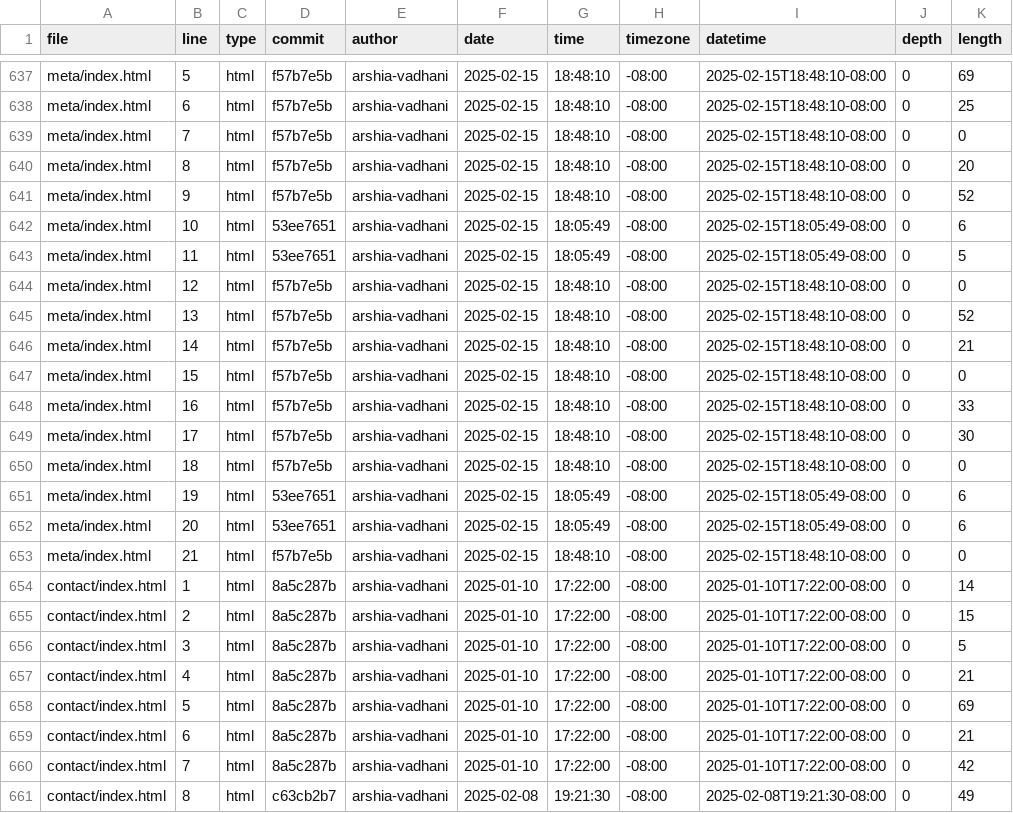
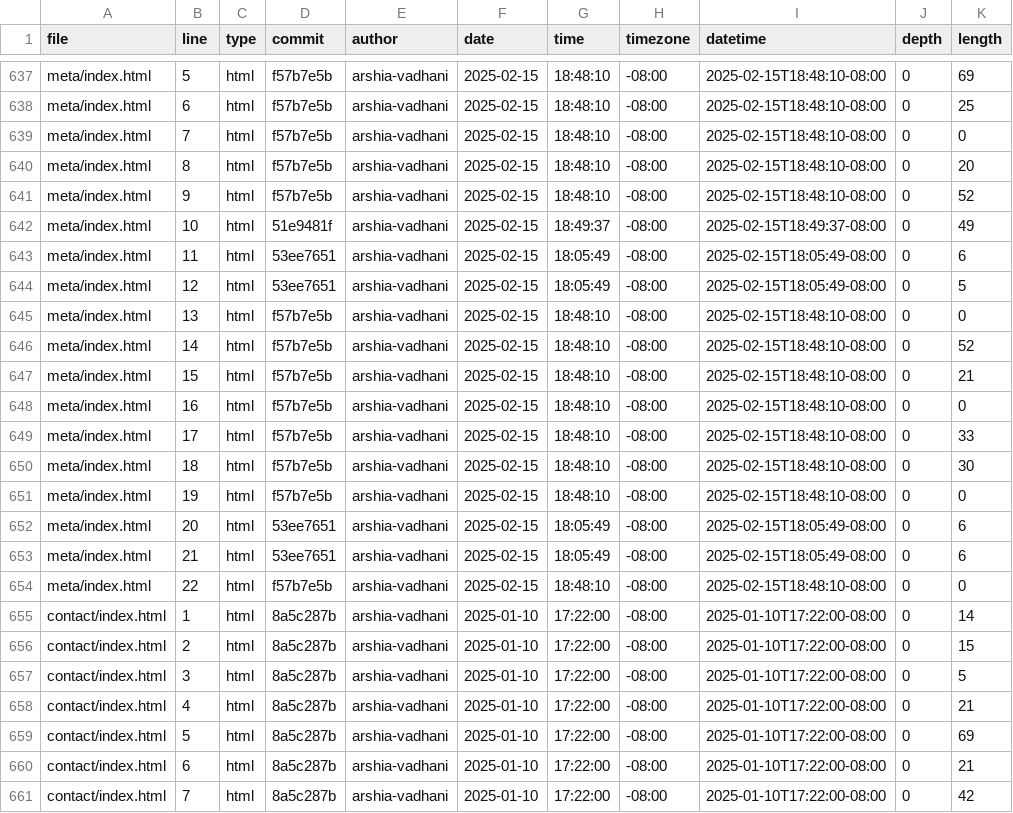
Before and after one commit to arshia-vadhani/portfolio, a CSV file: meta/loc.csv, drawn as a sheet; only a part is shown, gaps mark what is left out; the shorter side is filled out with more unchanged rows.

```diff
--- a/meta/loc.csv
+++ b/meta/loc.csv
@@ -641,14 +641,15 @@ meta/index.html,8,html,f57b7e5b,arshia-vadhani,2025-02-15,18:48:10,-08:00,2025-0
 meta/index.html,9,html,f57b7e5b,arshia-vadhani,2025-02-15,18:48:10,-08:00,2025-02-15T18:48:10-08:00,0,52
-meta/index.html,10,html,53ee7651,arshia-vadhani,2025-02-15,18:05:49,-08:00,2025-02-15T18:05:49-08:00,0,6
-meta/index.html,11,html,53ee7651,arshia-vadhani,2025-02-15,18:05:49,-08:00,2025-02-15T18:05:49-08:00,0,5
-meta/index.html,12,html,f57b7e5b,arshia-vadhani,2025-02-15,18:48:10,-08:00,2025-02-15T18:48:10-08:00,0,0
-meta/index.html,13,html,f57b7e5b,arshia-vadhani,2025-02-15,18:48:10,-08:00,2025-02-15T18:48:10-08:00,0,52
-meta/index.html,14,html,f57b7e5b,arshia-vadhani,2025-02-15,18:48:10,-08:00,2025-02-15T18:48:10-08:00,0,21
-meta/index.html,15,html,f57b7e5b,arshia-vadhani,2025-02-15,18:48:10,-08:00,2025-02-15T18:48:10-08:00,0,0
-meta/index.html,16,html,f57b7e5b,arshia-vadhani,2025-02-15,18:48:10,-08:00,2025-02-15T18:48:10-08:00,0,33
-meta/index.html,17,html,f57b7e5b,arshia-vadhani,2025-02-15,18:48:10,-08:00,2025-02-15T18:48:10-08:00,0,30
-meta/index.html,18,html,f57b7e5b,arshia-vadhani,2025-02-15,18:48:10,-08:00,2025-02-15T18:48:10-08:00,0,0
-meta/index.html,19,html,53ee7651,arshia-vadhani,2025-02-15,18:05:49,-08:00,2025-02-15T18:05:49-08:00,0,6
+meta/index.html,10,html,51e9481f,arshia-vadhani,2025-02-15,18:49:37,-08:00,2025-02-15T18:49:37-08:00,0,49
+meta/index.html,11,html,53ee7651,arshia-vadhani,2025-02-15,18:05:49,-08:00,2025-02-15T18:05:49-08:00,0,6
+meta/index.html,12,html,53ee7651,arshia-vadhani,2025-02-15,18:05:49,-08:00,2025-02-15T18:05:49-08:00,0,5
+meta/index.html,13,html,f57b7e5b,arshia-vadhani,2025-02-15,18:48:10,-08:00,2025-02-15T18:48:10-08:00,0,0
+meta/index.html,14,html,f57b7e5b,arshia-vadhani,2025-02-15,18:48:10,-08:00,2025-02-15T18:48:10-08:00,0,52
+meta/index.html,15,html,f57b7e5b,arshia-vadhani,2025-02-15,18:48:10,-08:00,2025-02-15T18:48:10-08:00,0,21
+meta/index.html,16,html,f57b7e5b,arshia-vadhani,2025-02-15,18:48:10,-08:00,2025-02-15T18:48:10-08:00,0,0
+meta/index.html,17,html,f57b7e5b,arshia-vadhani,2025-02-15,18:48:10,-08:00,2025-02-15T18:48:10-08:00,0,33
+meta/index.html,18,html,f57b7e5b,arshia-vadhani,2025-02-15,18:48:10,-08:00,2025-02-15T18:48:10-08:00,0,30
+meta/index.html,19,html,f57b7e5b,arshia-vadhani,2025-02-15,18:48:10,-08:00,2025-02-15T18:48:10-08:00,0,0
 meta/index.html,20,html,53ee7651,arshia-vadhani,2025-02-15,18:05:49,-08:00,2025-02-15T18:05:49-08:00,0,6
-meta/index.html,21,html,f57b7e5b,arshia-vadhani,2025-02-15,18:48:10,-08:00,2025-02-15T18:48:10-08:00,0,0
+meta/index.html,21,html,53ee7651,arshia-vadhani,2025-02-15,18:05:49,-08:00,2025-02-15T18:05:49-08:00,0,6
+meta/index.html,22,html,f57b7e5b,arshia-vadhani,2025-02-15,18:48:10,-08:00,2025-02-15T18:48:10-08:00,0,0
 contact/index.html,1,html,8a5c287b,arshia-vadhani,2025-01-10,17:22:00,-08:00,2025-01-10T17:22:00-08:00,0,14
```
